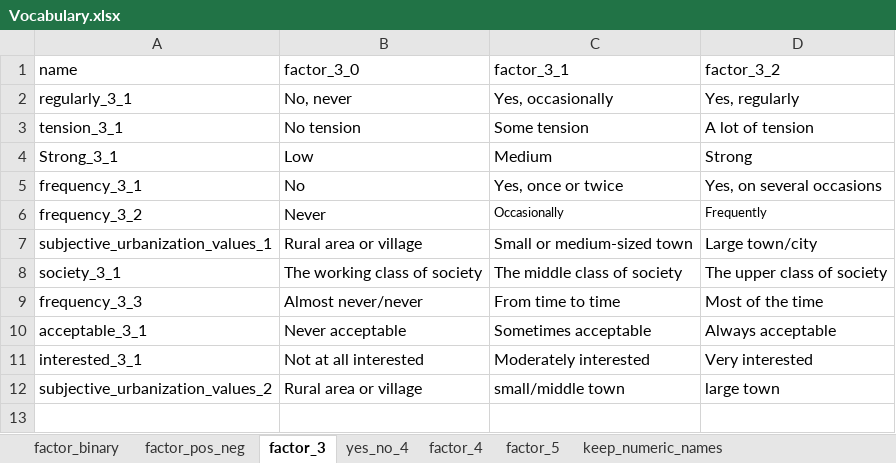
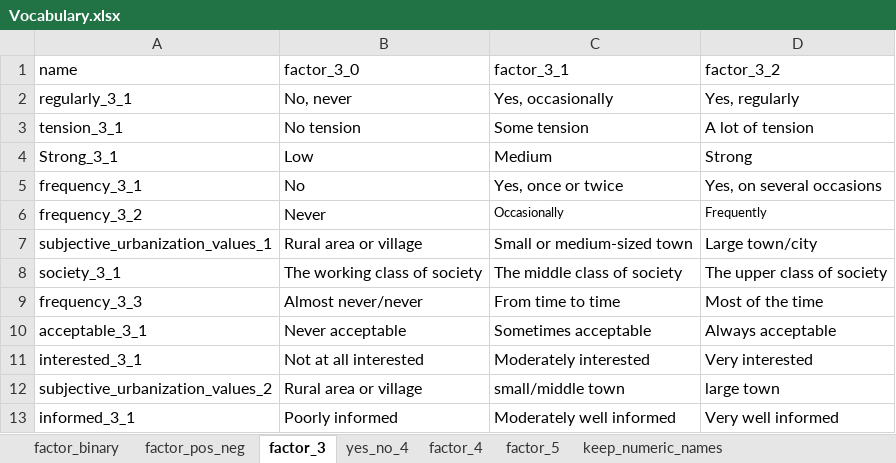
Before and after one commit to antaldaniel/eurobarometer_old, an Excel workbook: data-raw/Vocabulary.xlsx, sheet factor_3, drawn as a sheet; values as stored, in another font and other column widths than the file's, no borders; the diff names each change by its address in the sheet, - before the commit and + after, or states it on an @@ line.

```diff
--- a/data-raw/Vocabulary.xlsx (sheet factor_3)
+++ b/data-raw/Vocabulary.xlsx (sheet factor_3)
+row 13: informed_3_1 | Poorly informed | Moderately well informed | Very well informed
```
Also changed, not shown: 2 other files.
